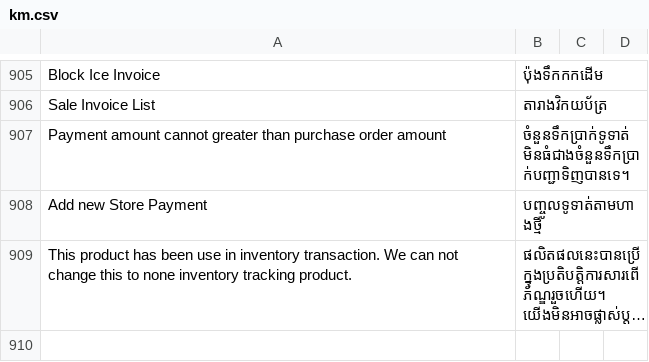
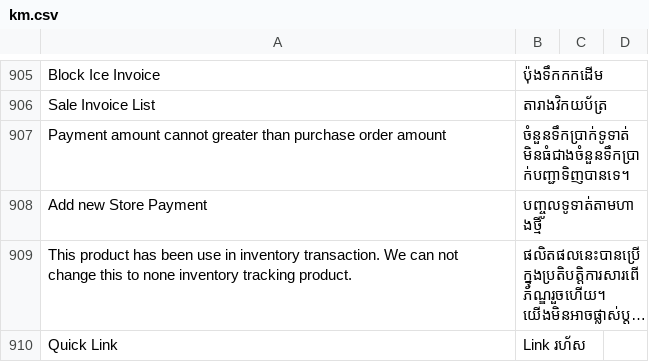
Before and after one commit to tespheakdeyesoftix/ice_factory_management_system, a CSV file: ice_factory_management_system/translations/km.csv, drawn as a sheet; only a part is shown, gaps mark what is left out; long unchanged cells end in …; the diff names each change by its address in the sheet, - before the commit and + after, or states it on an @@ line.

```diff
--- a/ice_factory_management_system/translations/km.csv
+++ b/ice_factory_management_system/translations/km.csv
+row 910: Quick Link | Link រហ័ស
```
Also changed, not shown: 9 other files.
